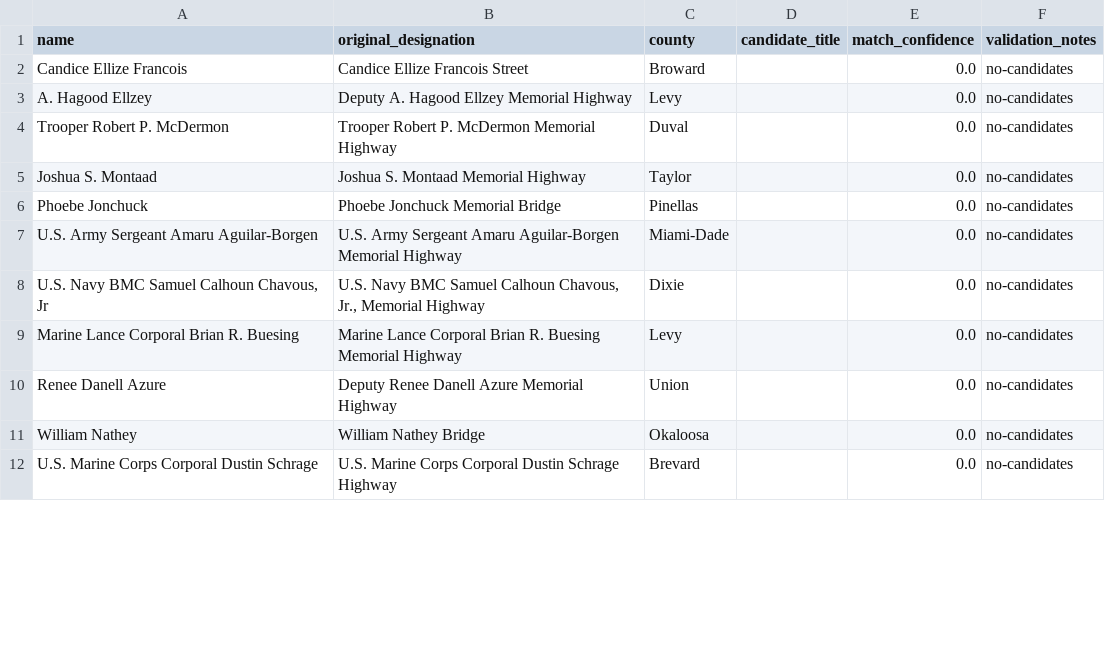
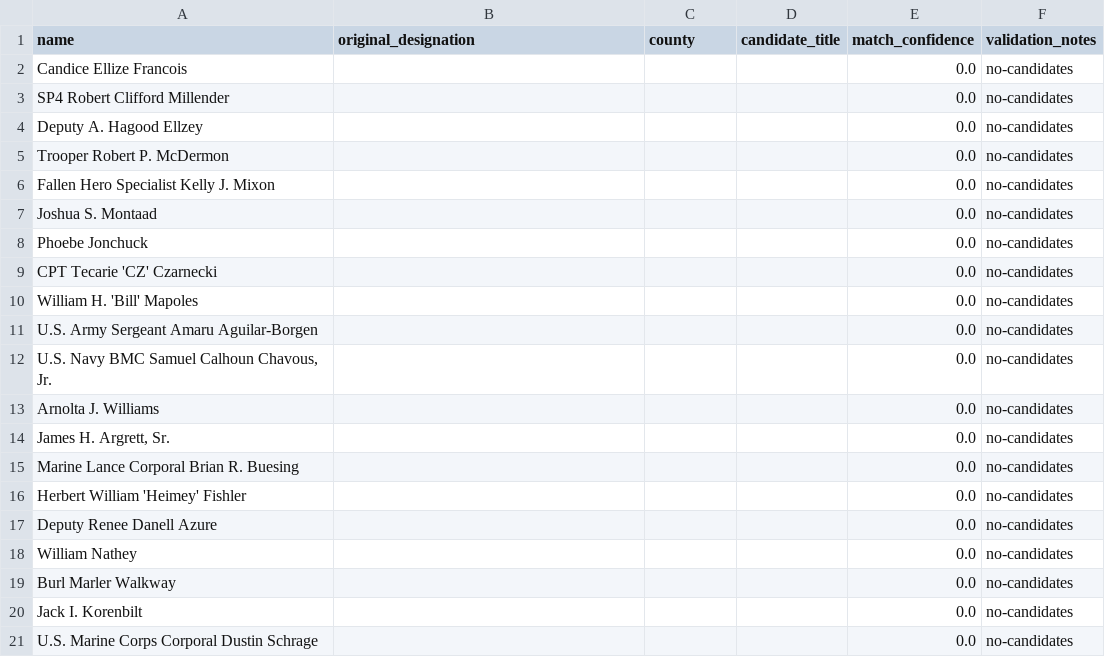
Before and after one commit to sambowerman1/Capstone, a CSV file: ai_summarizer/wikipedia_extraction/output_review.csv, drawn as a sheet; only a part is shown; the diff covers the shown part only.

Commit message:
added new human_evaluated_output to matched_data_with_odmp.csv

```diff
--- a/ai_summarizer/wikipedia_extraction/output_review.csv
+++ b/ai_summarizer/wikipedia_extraction/output_review.csv
@@ -1,13 +1,21 @@
 name,original_designation,county,candidate_title,match_confidence,validation_notes
-Candice Ellize Francois,Candice Ellize Francois Street,Broward,,0.0,no-candidates
-A. Hagood Ellzey,Deputy A. Hagood Ellzey Memorial Highway,Levy,,0.0,no-candidates
-Trooper Robert P. McDermon,Trooper Robert P. McDermon Memorial Highway,Duval,,0.0,no-candidates
-Joshua S. Montaad,Joshua S. Montaad Memorial Highway,Taylor,,0.0,no-candidates
-Phoebe Jonchuck,Phoebe Jonchuck Memorial Bridge,Pinellas,,0.0,no-candidates
-U.S. Army Sergeant Amaru Aguilar‐Borgen,"U.S. Army Sergeant Amaru Aguilar‐Borgen Memorial Highway
-",Miami‐Dade,,0.0,no-candidates
-"U.S. Navy BMC Samuel Calhoun Chavous, Jr","U.S. Navy BMC Samuel Calhoun Chavous, Jr., Memorial Highway",Dixie,,0.0,no-candidates
-Marine Lance Corporal Brian R. Buesing,Marine Lance Corporal Brian R. Buesing Memorial Highway,Levy,,0.0,no-candidates
-Renee Danell Azure,Deputy Renee Danell Azure Memorial Highway,Union,,0.0,no-candidates
-William Nathey,William Nathey Bridge,Okaloosa,,0.0,no-candidates
-U.S. Marine Corps Corporal Dustin Schrage,U.S. Marine Corps Corporal Dustin Schrage Highway,Brevard,,0.0,no-candidates
+Candice Ellize Francois,,,,0.0,no-candidates
+SP4 Robert Clifford Millender,,,,0.0,no-candidates
+Deputy A. Hagood Ellzey,,,,0.0,no-candidates
+Trooper Robert P. McDermon,,,,0.0,no-candidates
+Fallen Hero Specialist Kelly J. Mixon,,,,0.0,no-candidates
+Joshua S. Montaad,,,,0.0,no-candidates
+Phoebe Jonchuck,,,,0.0,no-candidates
+CPT Tecarie 'CZ' Czarnecki,,,,0.0,no-candidates
+William H. 'Bill' Mapoles,,,,0.0,no-candidates
+U.S. Army Sergeant Amaru Aguilar‐Borgen,,,,0.0,no-candidates
+"U.S. Navy BMC Samuel Calhoun Chavous, Jr.",,,,0.0,no-candidates
+Arnolta J. Williams,,,,0.0,no-candidates
+"James H. Argrett, Sr.",,,,0.0,no-candidates
+Marine Lance Corporal Brian R. Buesing,,,,0.0,no-candidates
+Herbert William 'Heimey' Fishler,,,,0.0,no-candidates
+Deputy Renee Danell Azure,,,,0.0,no-candidates
+William Nathey,,,,0.0,no-candidates
+Burl Marler Walkway,,,,0.0,no-candidates
+Jack I. Korenbilt,,,,0.0,no-candidates
+U.S. Marine Corps Corporal Dustin Schrage,,,,0.0,no-candidates
```
Also changed, not shown: 14 added rows, 2 removed rows and 29 edited cells elsewhere in this file, 5 other files.
